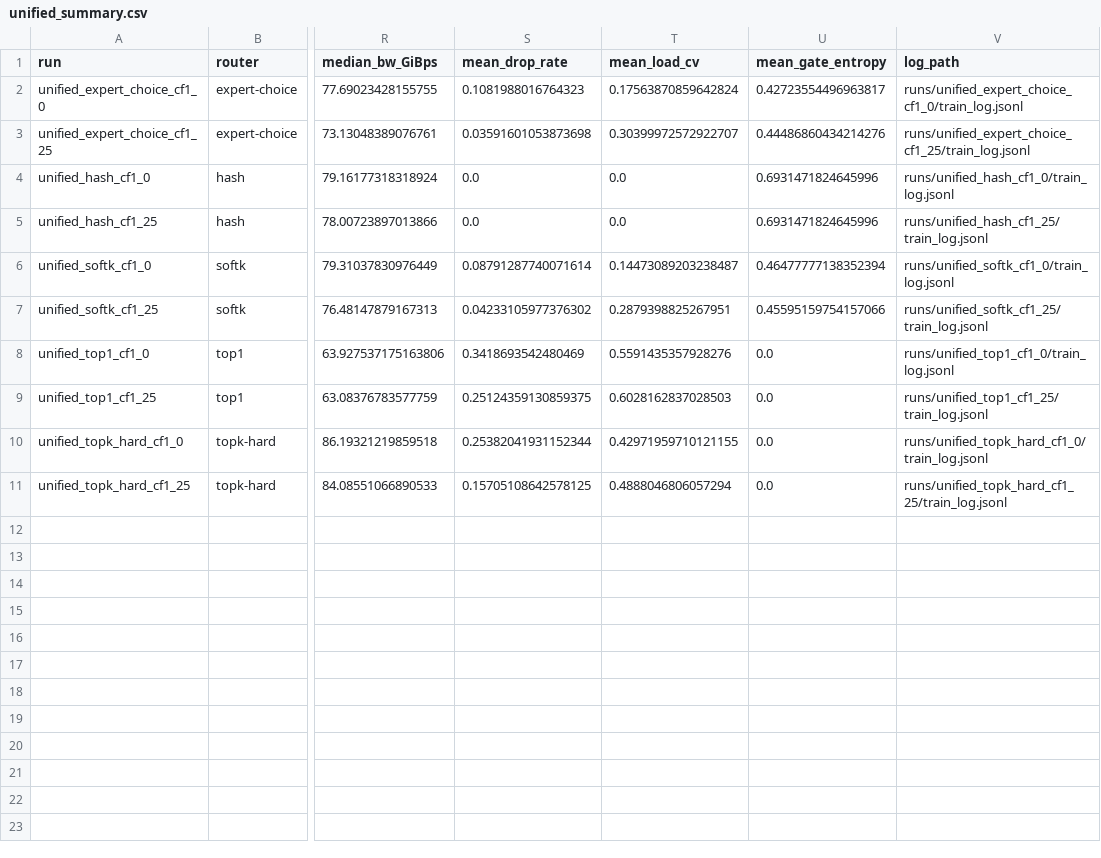
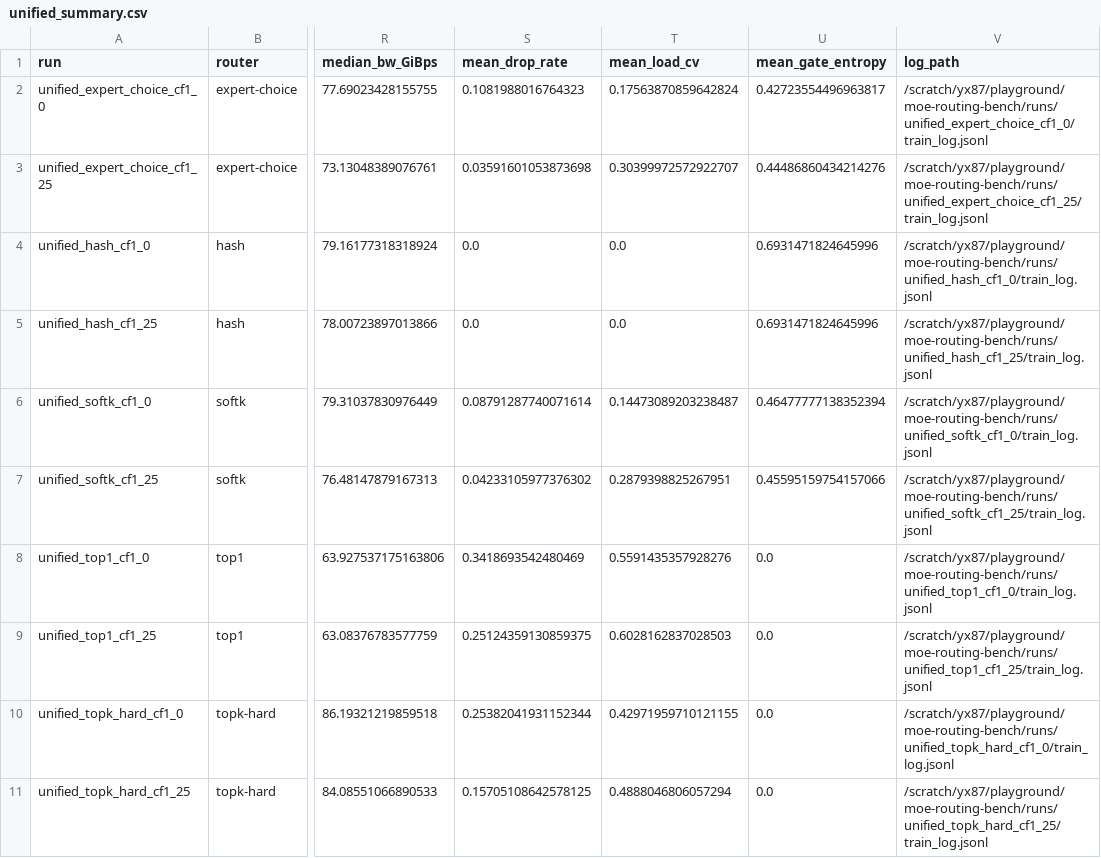
Before and after one commit to yuninxia/moe-routing-bench, a CSV file: results/unified_summary.csv, drawn as a sheet; only a part is shown, gaps mark what is left out; the diff names each change by its address in the sheet, - before the commit and + after, or states it on an @@ line.

Commit message:
feat: add router-arch sweep, clean overlays, and drop redundant TFLOPs plots

```diff
--- a/results/unified_summary.csv
+++ b/results/unified_summary.csv
-V2 (log_path): runs/unified_expert_choice_cf1_0/train_log.jsonl
+V2 (log_path): /scratch/yx87/playground/moe-routing-bench/runs/unified_expert_choice_cf1_0/train_log.jsonl
-V3 (log_path): runs/unified_expert_choice_cf1_25/train_log.jsonl
+V3 (log_path): /scratch/yx87/playground/moe-routing-bench/runs/unified_expert_choice_cf1_25/train_log.jsonl
-V4 (log_path): runs/unified_hash_cf1_0/train_log.jsonl
+V4 (log_path): /scratch/yx87/playground/moe-routing-bench/runs/unified_hash_cf1_0/train_log.jsonl
-V5 (log_path): runs/unified_hash_cf1_25/train_log.jsonl
+V5 (log_path): /scratch/yx87/playground/moe-routing-bench/runs/unified_hash_cf1_25/train_log.jsonl
-V6 (log_path): runs/unified_softk_cf1_0/train_log.jsonl
+V6 (log_path): /scratch/yx87/playground/moe-routing-bench/runs/unified_softk_cf1_0/train_log.jsonl
-V7 (log_path): runs/unified_softk_cf1_25/train_log.jsonl
+V7 (log_path): /scratch/yx87/playground/moe-routing-bench/runs/unified_softk_cf1_25/train_log.jsonl
-V8 (log_path): runs/unified_top1_cf1_0/train_log.jsonl
+V8 (log_path): /scratch/yx87/playground/moe-routing-bench/runs/unified_top1_cf1_0/train_log.jsonl
-V9 (log_path): runs/unified_top1_cf1_25/train_log.jsonl
+V9 (log_path): /scratch/yx87/playground/moe-routing-bench/runs/unified_top1_cf1_25/train_log.jsonl
-V10 (log_path): runs/unified_topk_hard_cf1_0/train_log.jsonl
+V10 (log_path): /scratch/yx87/playground/moe-routing-bench/runs/unified_topk_hard_cf1_0/train_log.jsonl
-V11 (log_path): runs/unified_topk_hard_cf1_25/train_log.jsonl
+V11 (log_path): /scratch/yx87/playground/moe-routing-bench/runs/unified_topk_hard_cf1_25/train_log.jsonl
```
Also changed, not shown: results/larger_scale_summary.csv, 28 other files.
